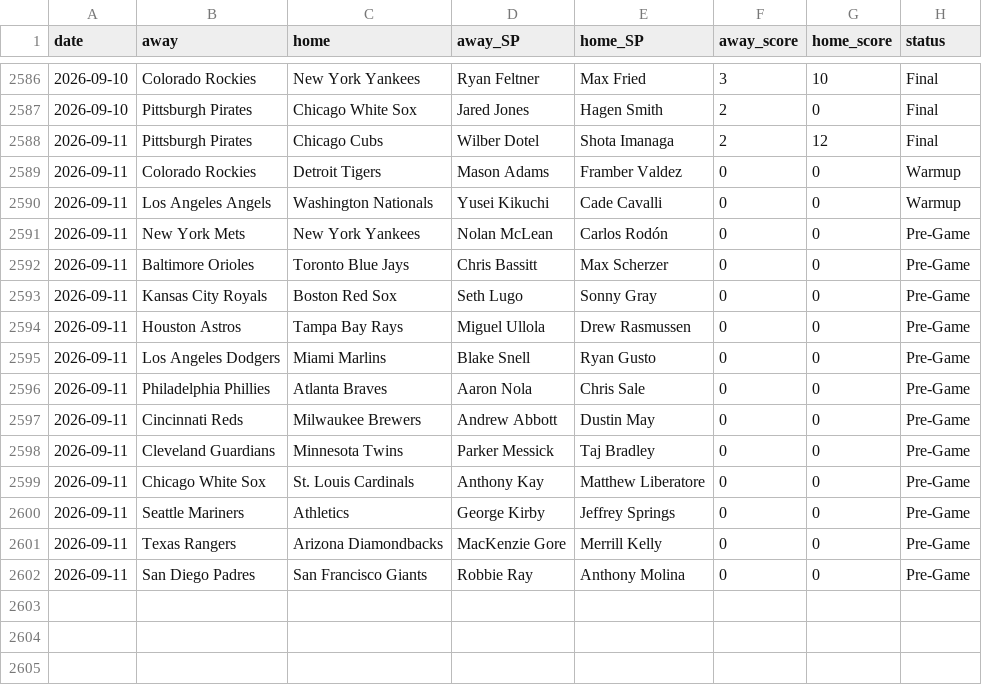
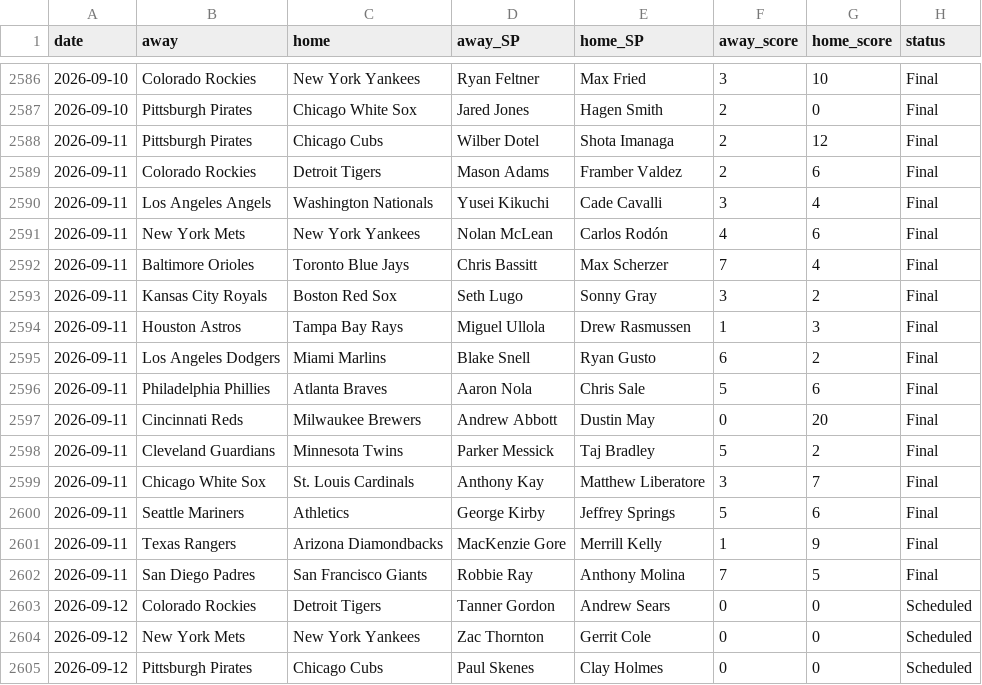
Before and after one commit to CheeseDagg/MLBTool, a CSV file: mlb/data/game_starters.csv, drawn as a sheet; only a part is shown, gaps mark what is left out; the diff covers the shown part only.

```diff
--- a/mlb/data/game_starters.csv
+++ b/mlb/data/game_starters.csv
@@ -2588,15 +2588,18 @@ date,away,home,away_SP,home_SP,away_score,home_score,status
 2026-09-11,Pittsburgh Pirates,Chicago Cubs,Wilber Dotel,Shota Imanaga,2,12,Final
-2026-09-11,Colorado Rockies,Detroit Tigers,Mason Adams,Framber Valdez,0,0,Warmup
-2026-09-11,Los Angeles Angels,Washington Nationals,Yusei Kikuchi,Cade Cavalli,0,0,Warmup
-2026-09-11,New York Mets,New York Yankees,Nolan McLean,Carlos Rodón,0,0,Pre-Game
-2026-09-11,Baltimore Orioles,Toronto Blue Jays,Chris Bassitt,Max Scherzer,0,0,Pre-Game
-2026-09-11,Kansas City Royals,Boston Red Sox,Seth Lugo,Sonny Gray,0,0,Pre-Game
-2026-09-11,Houston Astros,Tampa Bay Rays,Miguel Ullola,Drew Rasmussen,0,0,Pre-Game
-2026-09-11,Los Angeles Dodgers,Miami Marlins,Blake Snell,Ryan Gusto,0,0,Pre-Game
-2026-09-11,Philadelphia Phillies,Atlanta Braves,Aaron Nola,Chris Sale,0,0,Pre-Game
-2026-09-11,Cincinnati Reds,Milwaukee Brewers,Andrew Abbott,Dustin May,0,0,Pre-Game
-2026-09-11,Cleveland Guardians,Minnesota Twins,Parker Messick,Taj Bradley,0,0,Pre-Game
-2026-09-11,Chicago White Sox,St. Louis Cardinals,Anthony Kay,Matthew Liberatore,0,0,Pre-Game
-2026-09-11,Seattle Mariners,Athletics,George Kirby,Jeffrey Springs,0,0,Pre-Game
-2026-09-11,Texas Rangers,Arizona Diamondbacks,MacKenzie Gore,Merrill Kelly,0,0,Pre-Game
-2026-09-11,San Diego Padres,San Francisco Giants,Robbie Ray,Anthony Molina,0,0,Pre-Game
+2026-09-11,Colorado Rockies,Detroit Tigers,Mason Adams,Framber Valdez,2,6,Final
+2026-09-11,Los Angeles Angels,Washington Nationals,Yusei Kikuchi,Cade Cavalli,3,4,Final
+2026-09-11,New York Mets,New York Yankees,Nolan McLean,Carlos Rodón,4,6,Final
+2026-09-11,Baltimore Orioles,Toronto Blue Jays,Chris Bassitt,Max Scherzer,7,4,Final
+2026-09-11,Kansas City Royals,Boston Red Sox,Seth Lugo,Sonny Gray,3,2,Final
+2026-09-11,Houston Astros,Tampa Bay Rays,Miguel Ullola,Drew Rasmussen,1,3,Final
+2026-09-11,Los Angeles Dodgers,Miami Marlins,Blake Snell,Ryan Gusto,6,2,Final
+2026-09-11,Philadelphia Phillies,Atlanta Braves,Aaron Nola,Chris Sale,5,6,Final
+2026-09-11,Cincinnati Reds,Milwaukee Brewers,Andrew Abbott,Dustin May,0,20,Final
+2026-09-11,Cleveland Guardians,Minnesota Twins,Parker Messick,Taj Bradley,5,2,Final
+2026-09-11,Chicago White Sox,St. Louis Cardinals,Anthony Kay,Matthew Liberatore,3,7,Final
+2026-09-11,Seattle Mariners,Athletics,George Kirby,Jeffrey Springs,5,6,Final
+2026-09-11,Texas Rangers,Arizona Diamondbacks,MacKenzie Gore,Merrill Kelly,1,9,Final
+2026-09-11,San Diego Padres,San Francisco Giants,Robbie Ray,Anthony Molina,7,5,Final
+2026-09-12,Colorado Rockies,Detroit Tigers,Tanner Gordon,Andrew Sears,0,0,Scheduled
+2026-09-12,New York Mets,New York Yankees,Zac Thornton,Gerrit Cole,0,0,Scheduled
+2026-09-12,Pittsburgh Pirates,Chicago Cubs,Paul Skenes,Clay Holmes,0,0,Scheduled
```
Also changed, not shown: 12 added rows elsewhere in this file, mlb/data/hr_graded.csv, mlb/data/hr_predictions.csv, 4 other files.
